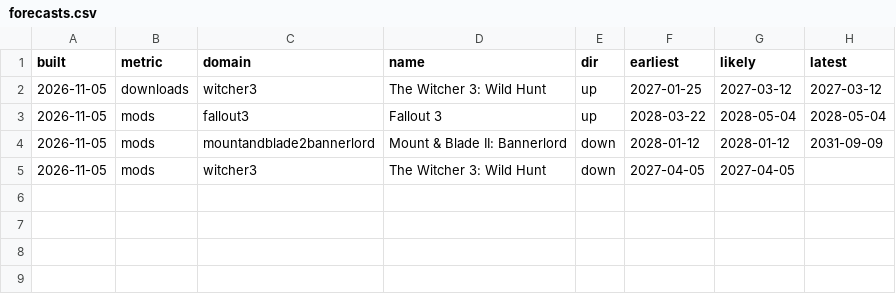
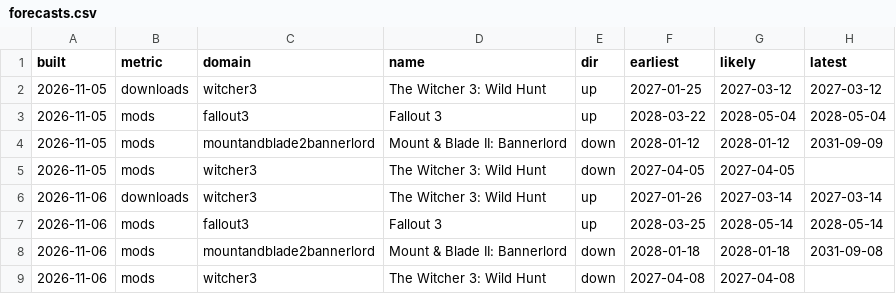
Before and after one commit to taosecurity/NexusModsMetrics, a CSV file: data/forecasts.csv, drawn as a sheet; the diff names each change by its address in the sheet, - before the commit and + after, or states it on an @@ line.

```diff
--- a/data/forecasts.csv
+++ b/data/forecasts.csv
+row 6: 2026-11-06 | downloads | witcher3 | The Witcher 3: Wild Hunt | up | 2027-01-26 | 2027-03-14 | 2027-03-14
+row 7: 2026-11-06 | mods | fallout3 | Fallout 3 | up | 2028-03-25 | 2028-05-14 | 2028-05-14
+row 8: 2026-11-06 | mods | mountandblade2bannerlord | Mount & Blade II: Bannerlord | down | 2028-01-18 | 2028-01-18 | 2031-09-08
+row 9: 2026-11-06 | mods | witcher3 | The Witcher 3: Wild Hunt | down | 2027-04-08 | 2027-04-08
```
Also changed, not shown: data/downloads.csv, 3 other files.
